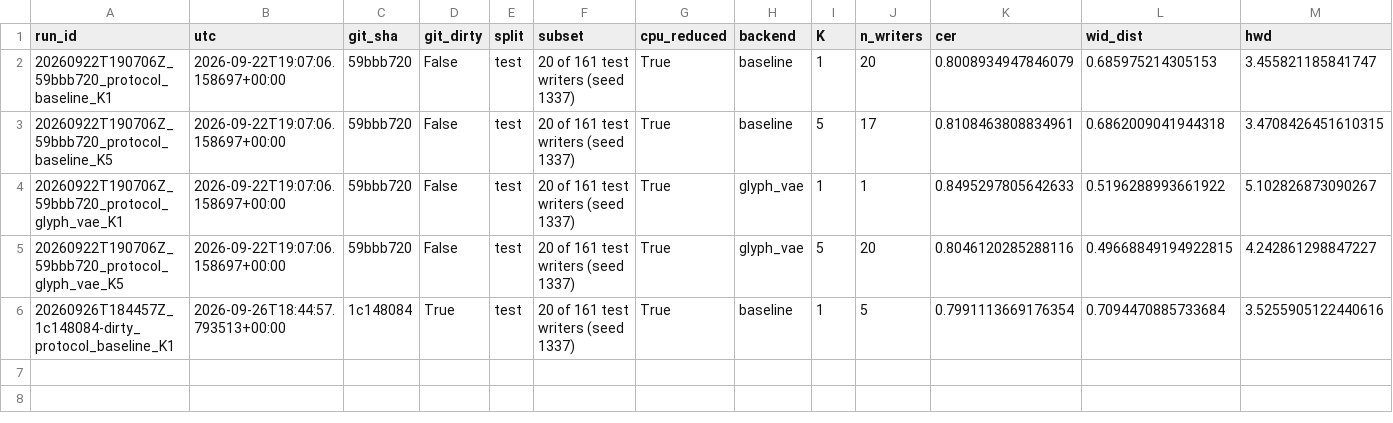
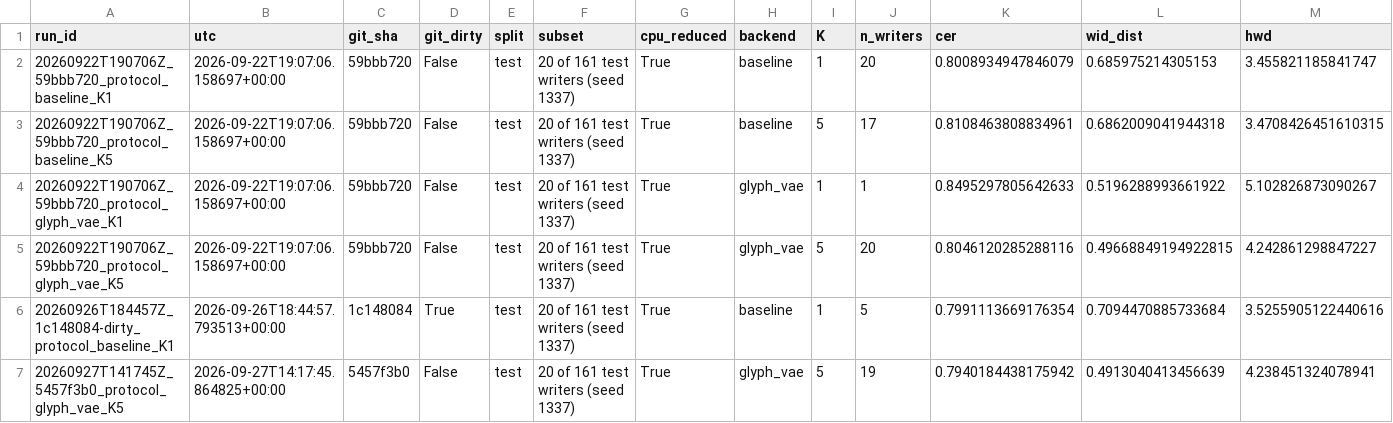
Before and after one commit to SUDER14/Handwritting, a CSV file: results/superseded/protocol_table_superseded.csv, drawn as a sheet; only a part is shown; rows hold the shown columns only; the diff names each change by its address in the sheet, - before the commit and + after, or states it on an @@ line.

```diff
--- a/results/superseded/protocol_table_superseded.csv
+++ b/results/superseded/protocol_table_superseded.csv
+row 7: 20260927T141745Z_5457f3b0_protocol_glyph_vae_K5 | 2026-09-27T14:17:45.864825+00:00 | 5457f3b0 | False | test | 20 of 161 test writers (seed 1337) | True | glyph_vae | 5 | 19 | 0.7940184438175942 | 0.4913040413456639 | 4.238451324078941
```
Also changed, not shown: results/protocol_table.csv, 5 other files.
